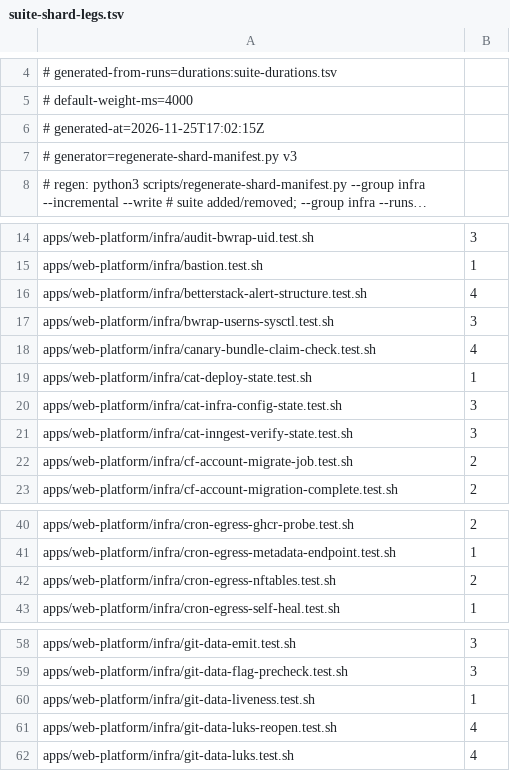
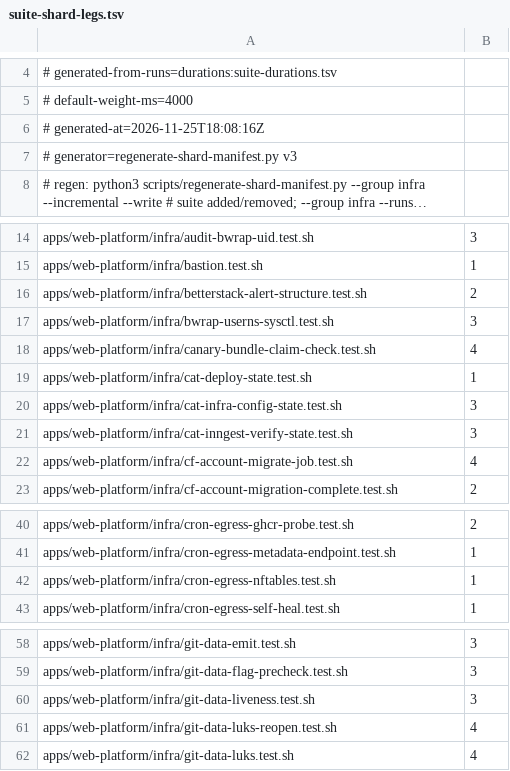
Before and after one commit to jikig-ai/soleur, a TSV file: apps/web-platform/infra/suite-shard-legs.tsv, drawn as a sheet; only a part is shown, gaps mark what is left out; long unchanged cells end in …; the diff covers the shown part only.

```diff
--- a/apps/web-platform/infra/suite-shard-legs.tsv
+++ b/apps/web-platform/infra/suite-shard-legs.tsv
@@ -5,3 +5,3 @@
 # default-weight-ms=4000
-# generated-at=2026-11-25T17:02:15Z
+# generated-at=2026-11-25T18:08:16Z
 # generator=regenerate-shard-manifest.py v3
@@ -15,3 +15,3 @@ apps/web-platform/infra/audit-bwrap-uid.test.sh	3
 apps/web-platform/infra/bastion.test.sh	1
-apps/web-platform/infra/betterstack-alert-structure.test.sh	4
+apps/web-platform/infra/betterstack-alert-structure.test.sh	2
 apps/web-platform/infra/bwrap-userns-sysctl.test.sh	3
@@ -21,3 +21,3 @@ apps/web-platform/infra/cat-infra-config-state.test.sh	3
 apps/web-platform/infra/cat-inngest-verify-state.test.sh	3
-apps/web-platform/infra/cf-account-migrate-job.test.sh	2
+apps/web-platform/infra/cf-account-migrate-job.test.sh	4
 apps/web-platform/infra/cf-account-migration-complete.test.sh	2
@@ -41,3 +41,3 @@ apps/web-platform/infra/cron-egress-ghcr-probe.test.sh	2
 apps/web-platform/infra/cron-egress-metadata-endpoint.test.sh	1
-apps/web-platform/infra/cron-egress-nftables.test.sh	2
+apps/web-platform/infra/cron-egress-nftables.test.sh	1
 apps/web-platform/infra/cron-egress-self-heal.test.sh	1
@@ -59,3 +59,3 @@ apps/web-platform/infra/git-data-emit.test.sh	3
 apps/web-platform/infra/git-data-flag-precheck.test.sh	3
-apps/web-platform/infra/git-data-liveness.test.sh	1
+apps/web-platform/infra/git-data-liveness.test.sh	3
 apps/web-platform/infra/git-data-luks-reopen.test.sh	4
```
Also changed, not shown: 5 edited cells elsewhere in this file, apps/web-platform/infra/suite-durations.tsv, scripts/suite-weight-exemptions.tsv, 6 other files.
